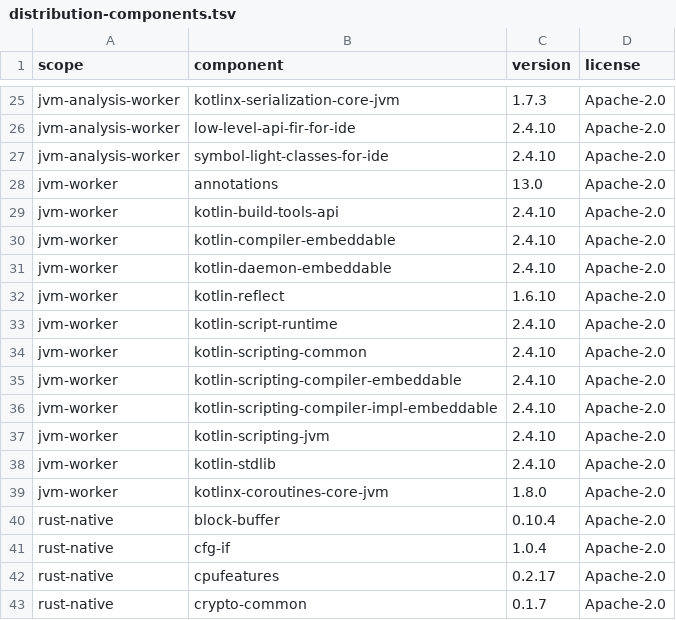
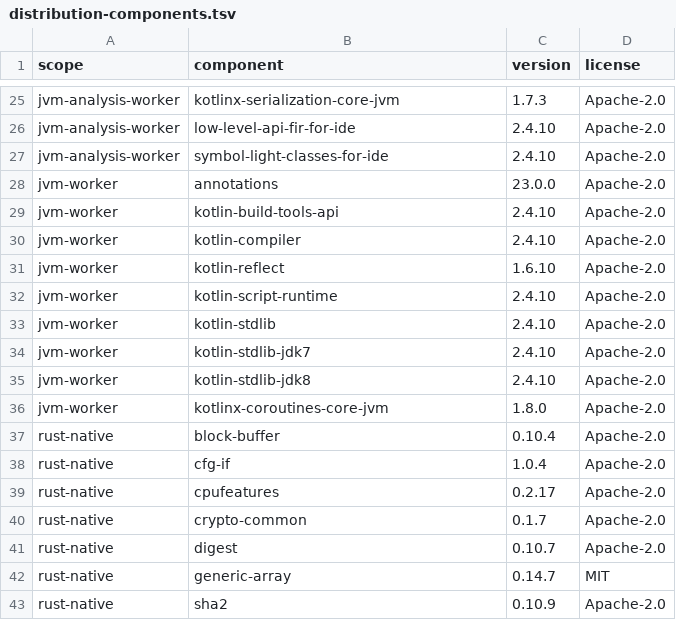
Before and after one commit to CertifiedBadIdeas/Compukters, a TSV file: licenses/distribution-components.tsv, drawn as a sheet; only a part is shown, gaps mark what is left out; the shorter side is filled out with more unchanged rows.

Commit message:
build(tooling): align compiler worker with shared K2 runtime (#554)

```diff
--- a/licenses/distribution-components.tsv
+++ b/licenses/distribution-components.tsv
@@ -27,13 +27,10 @@ jvm-analysis-worker	low-level-api-fir-for-ide	2.4.10	Apache-2.0
 jvm-analysis-worker	symbol-light-classes-for-ide	2.4.10	Apache-2.0
-jvm-worker	annotations	13.0	Apache-2.0
+jvm-worker	annotations	23.0.0	Apache-2.0
 jvm-worker	kotlin-build-tools-api	2.4.10	Apache-2.0
-jvm-worker	kotlin-compiler-embeddable	2.4.10	Apache-2.0
-jvm-worker	kotlin-daemon-embeddable	2.4.10	Apache-2.0
+jvm-worker	kotlin-compiler	2.4.10	Apache-2.0
 jvm-worker	kotlin-reflect	1.6.10	Apache-2.0
 jvm-worker	kotlin-script-runtime	2.4.10	Apache-2.0
-jvm-worker	kotlin-scripting-common	2.4.10	Apache-2.0
-jvm-worker	kotlin-scripting-compiler-embeddable	2.4.10	Apache-2.0
-jvm-worker	kotlin-scripting-compiler-impl-embeddable	2.4.10	Apache-2.0
-jvm-worker	kotlin-scripting-jvm	2.4.10	Apache-2.0
 jvm-worker	kotlin-stdlib	2.4.10	Apache-2.0
+jvm-worker	kotlin-stdlib-jdk7	2.4.10	Apache-2.0
+jvm-worker	kotlin-stdlib-jdk8	2.4.10	Apache-2.0
 jvm-worker	kotlinx-coroutines-core-jvm	1.8.0	Apache-2.0
```
Also changed, not shown: 2 other files.
